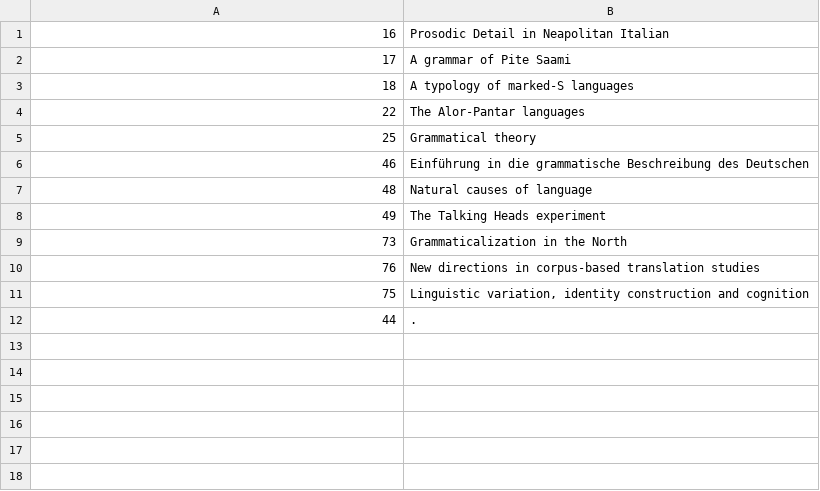
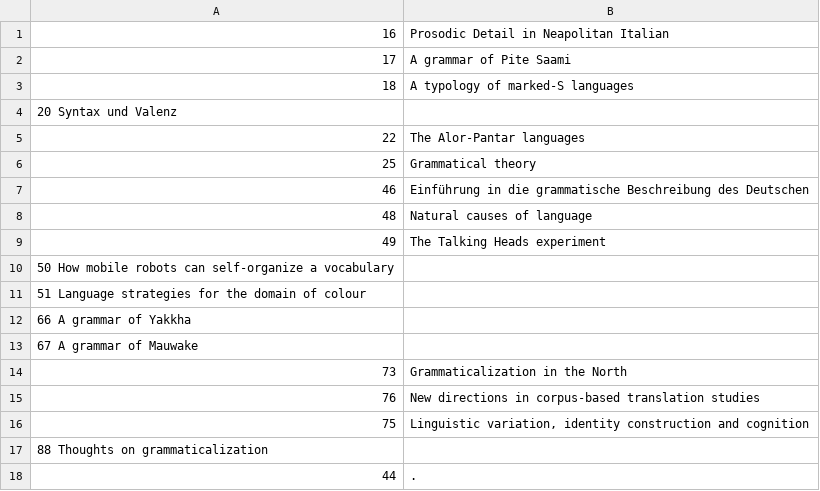
Before and after one commit to langsci/lsp-scripts, a TSV file: webstats/books.tsv, drawn as a sheet; the diff names each change by its address in the sheet, - before the commit and + after, or states it on an @@ line.

Commit message:
Update books.tsv

```diff
--- a/webstats/books.tsv
+++ b/webstats/books.tsv
+row 4: 20 Syntax und Valenz
+row 10: 50 How mobile robots can self-organize a vocabulary
+row 11: 51 Language strategies for the domain of colour
+row 12: 66 A grammar of Yakkha
+row 13: 67 A grammar of Mauwake
+row 17: 88 Thoughts on grammaticalization
```
